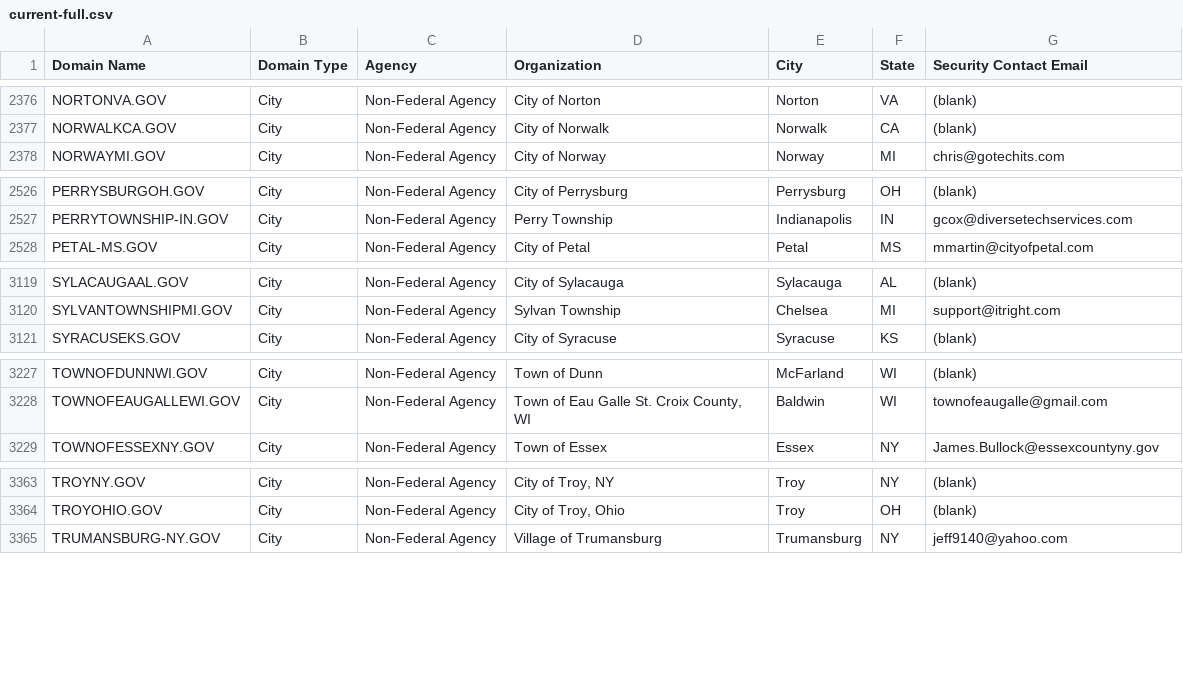
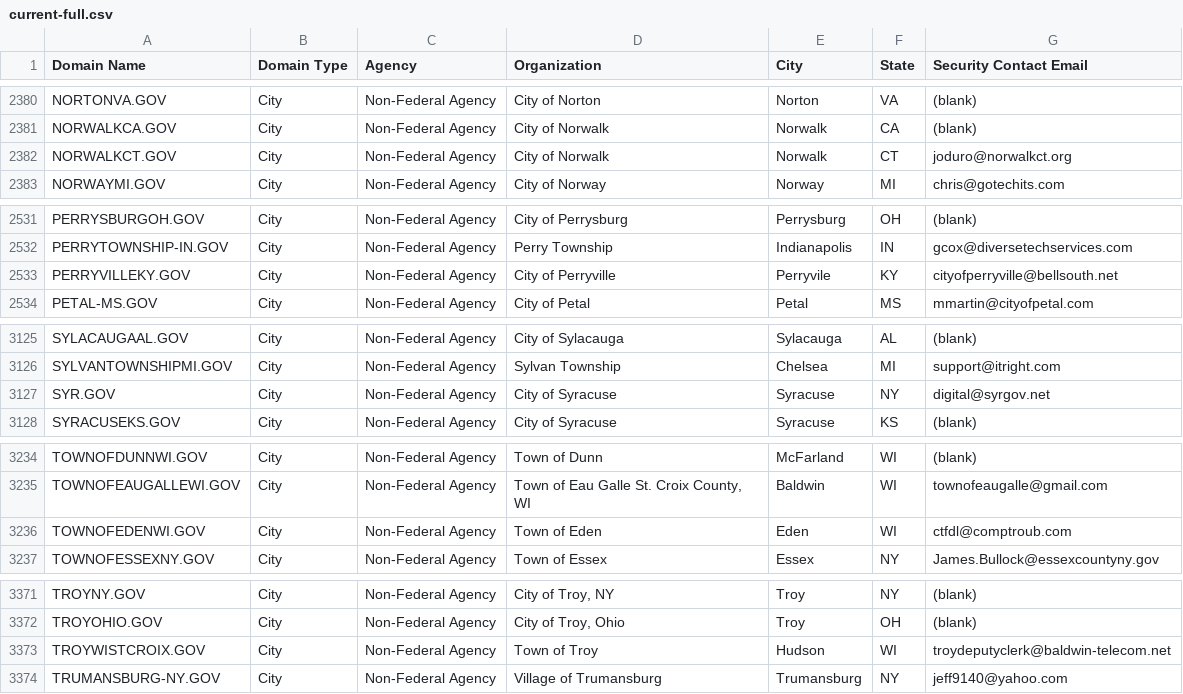
Before and after one commit to cisagov/dotgov-data, a CSV file: current-full.csv, drawn as a sheet; only a part is shown, gaps mark what is left out; the diff covers the shown part only.

```diff
--- a/current-full.csv
+++ b/current-full.csv
@@ -2377,2 +2381,3 @@ NORTONVA.GOV,City,Non-Federal Agency,City of Norton,Norton,VA,(blank)
 NORWALKCA.GOV,City,Non-Federal Agency,City of Norwalk,Norwalk,CA,(blank)
+NORWALKCT.GOV,City,Non-Federal Agency,City of Norwalk,Norwalk,CT,joduro@norwalkct.org
 NORWAYMI.GOV,City,Non-Federal Agency,City of Norway,Norway,MI,chris@gotechits.com
@@ -2527,2 +2532,3 @@ PERRYSBURGOH.GOV,City,Non-Federal Agency,City of Perrysburg,Perrysburg,OH,(blank
 PERRYTOWNSHIP-IN.GOV,City,Non-Federal Agency,Perry Township ,Indianapolis,IN,gcox@diversetechservices.com
+PERRYVILLEKY.GOV,City,Non-Federal Agency,City of Perryville,Perryvile,KY,cityofperryville@bellsouth.net
 PETAL-MS.GOV,City,Non-Federal Agency,City of Petal,Petal,MS,mmartin@cityofpetal.com
@@ -3120,2 +3126,3 @@ SYLACAUGAAL.GOV,City,Non-Federal Agency,City of Sylacauga,Sylacauga,AL,(blank)
 SYLVANTOWNSHIPMI.GOV,City,Non-Federal Agency,Sylvan Township,Chelsea,MI,support@itright.com
+SYR.GOV,City,Non-Federal Agency,City of Syracuse,Syracuse,NY,digital@syrgov.net
 SYRACUSEKS.GOV,City,Non-Federal Agency,City of Syracuse,Syracuse,KS,(blank)
@@ -3228,2 +3235,3 @@ TOWNOFDUNNWI.GOV,City,Non-Federal Agency,Town of Dunn,McFarland,WI,(blank)
 TOWNOFEAUGALLEWI.GOV,City,Non-Federal Agency,"Town of Eau Galle St. Croix County, WI",Baldwin,WI,townofeaugalle@gmail.com
+TOWNOFEDENWI.GOV,City,Non-Federal Agency,Town of Eden,Eden,WI,ctfdl@comptroub.com
 TOWNOFESSEXNY.GOV,City,Non-Federal Agency,Town of Essex,Essex,NY,James.Bullock@essexcountyny.gov
@@ -3364,2 +3372,3 @@ TROYNY.GOV,City,Non-Federal Agency,"City of Troy, NY",Troy,NY,(blank)
 TROYOHIO.GOV,City,Non-Federal Agency,"City of Troy, Ohio",Troy,OH,(blank)
+TROYWISTCROIX.GOV,City,Non-Federal Agency,Town of Troy,Hudson,WI,troydeputyclerk@baldwin-telecom.net
 TRUMANSBURG-NY.GOV,City,Non-Federal Agency,Village of Trumansburg,Trumansburg,NY,jeff9140@yahoo.com
```
Also changed, not shown: 9 added rows and 3 edited cells elsewhere in this file.
